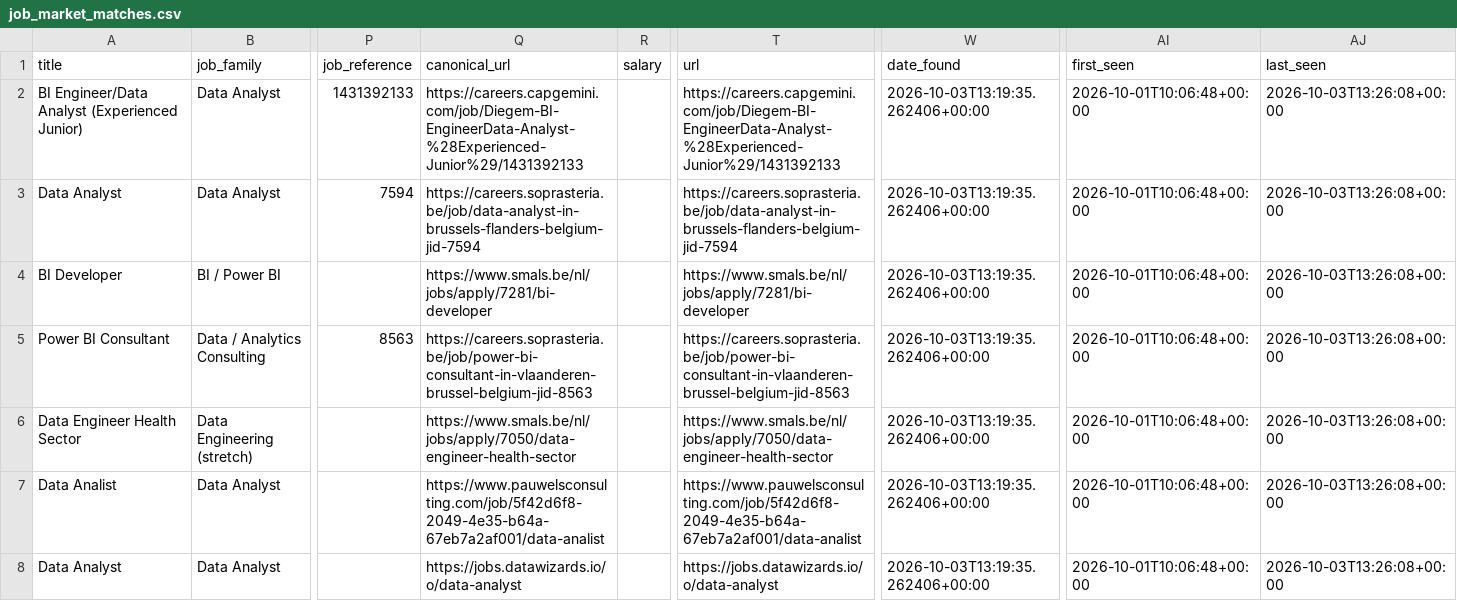
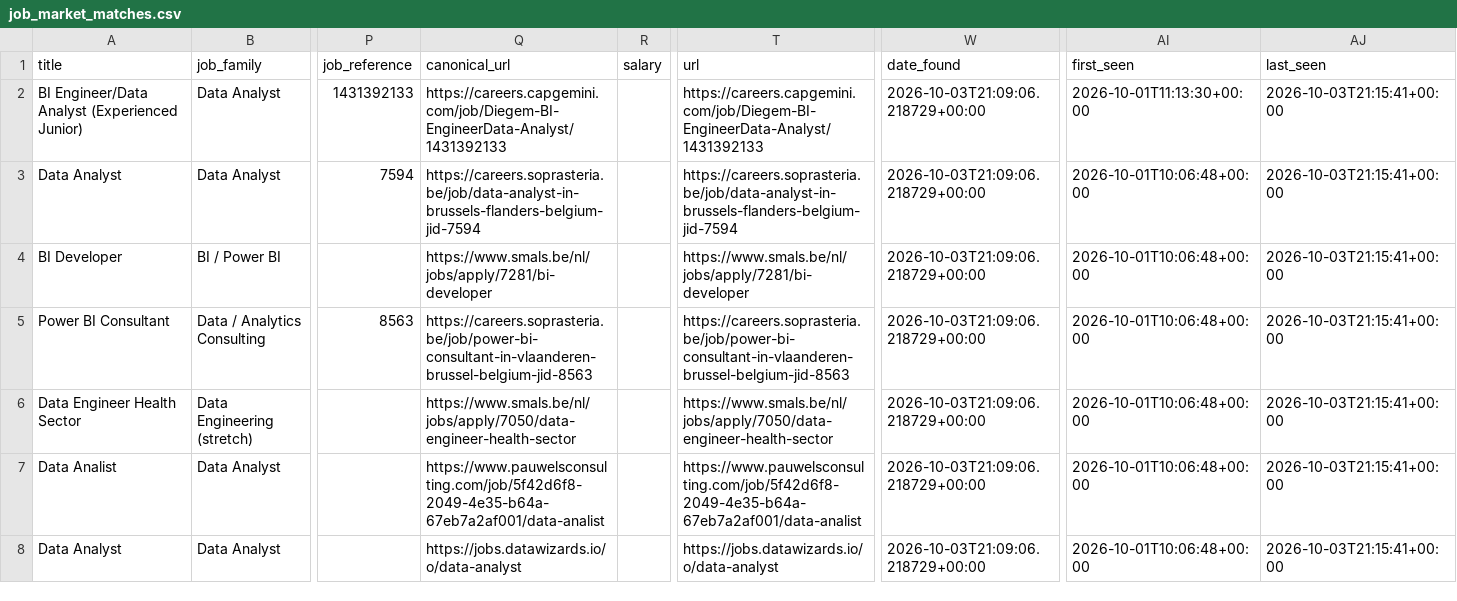
Before and after one commit to Hamza-Toulni/jobscraper, a CSV file: V6.1/job_market_matches.csv, drawn as a sheet; only a part is shown, gaps mark what is left out; the diff covers the shown part only; the diff names each change by its address in the sheet, - before the commit and + after, or states it on an @@ line.

```diff
--- a/V6.1/job_market_matches.csv
+++ b/V6.1/job_market_matches.csv
-Q2 (canonical_url): https://careers.capgemini.com/job/Diegem-BI-EngineerData-Analyst-%28Experienced-Junior%29/1431392133
+Q2 (canonical_url): https://careers.capgemini.com/job/Diegem-BI-EngineerData-Analyst/1431392133
-T2 (url): https://careers.capgemini.com/job/Diegem-BI-EngineerData-Analyst-%28Experienced-Junior%29/1431392133
+T2 (url): https://careers.capgemini.com/job/Diegem-BI-EngineerData-Analyst/1431392133
-W2:W8 (date_found): 2026-10-03T13:19:35.262406+00:00
+W2:W8 (date_found): 2026-10-03T21:09:06.218729+00:00
-AI2 (first_seen): 2026-10-01T10:06:48+00:00
+AI2 (first_seen): 2026-10-01T11:13:30+00:00
-AJ2:AJ8 (last_seen): 2026-10-03T13:26:08+00:00
+AJ2:AJ8 (last_seen): 2026-10-03T21:15:41+00:00
```
Also changed, not shown: 72 edited cells elsewhere in this file, V6.1/job_market_history.csv, 1 other file.
